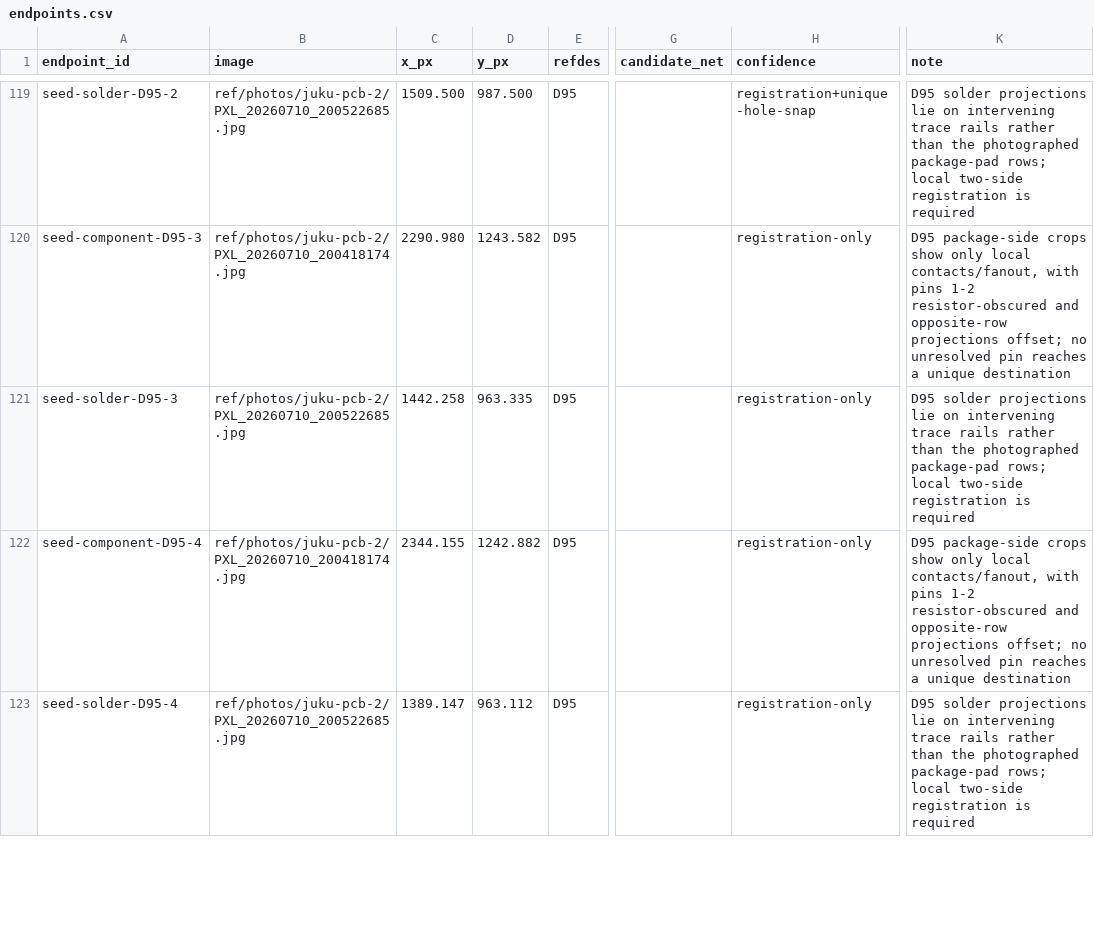
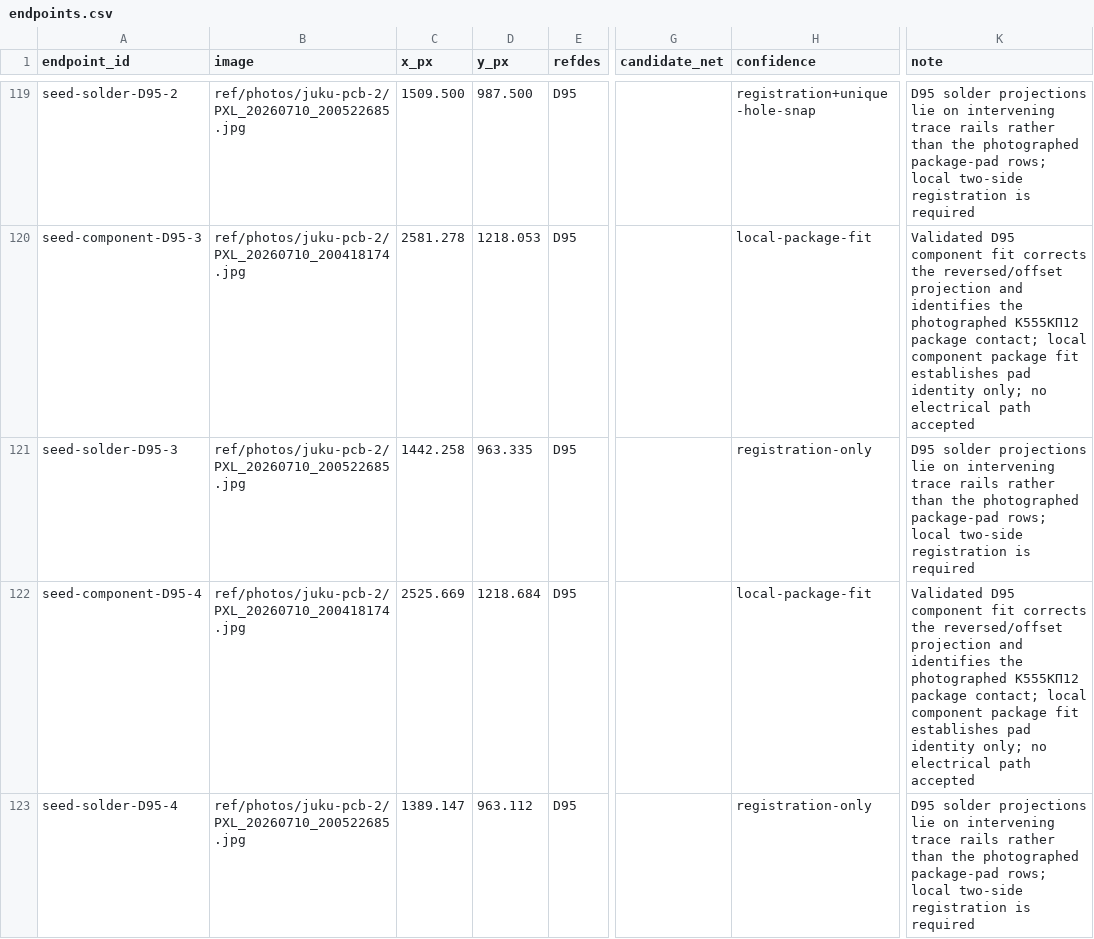
Before and after one commit to ddanila/8080-cosim, a CSV file: ref/photos/juku-pcb-2/endpoints.csv, drawn as a sheet; only a part is shown, gaps mark what is left out; the diff covers the shown part only; the diff names each change by its address in the sheet, - before the commit and + after, or states it on an @@ line.

Commit message:
Fit D95 mux package orientation

```diff
--- a/ref/photos/juku-pcb-2/endpoints.csv
+++ b/ref/photos/juku-pcb-2/endpoints.csv
-C120 (x_px): 2290.980
+C120 (x_px): 2581.278
-D120 (y_px): 1243.582
+D120 (y_px): 1218.053
-H120 (confidence): registration-only
+H120 (confidence): local-package-fit
-K120 (note): D95 package-side crops show only local contacts/fanout, with pins 1-2 resistor-obscured and opposite-row projections offset; no unresolved pin reaches a unique destination
+K120 (note): Validated D95 component fit corrects the reversed/offset projection and identifies the photographed К555КП12 package contact; local component package fit establishes pad identity only; no electrical path accepted
-C122 (x_px): 2344.155
+C122 (x_px): 2525.669
-D122 (y_px): 1242.882
+D122 (y_px): 1218.684
-H122 (confidence): registration-only
+H122 (confidence): local-package-fit
-K122 (note): D95 package-side crops show only local contacts/fanout, with pins 1-2 resistor-obscured and opposite-row projections offset; no unresolved pin reaches a unique destination
+K122 (note): Validated D95 component fit corrects the reversed/offset projection and identifies the photographed К555КП12 package contact; local component package fit establishes pad identity only; no electrical path accepted
```
Also changed, not shown: 48 edited cells elsewhere in this file, 5 other files.
